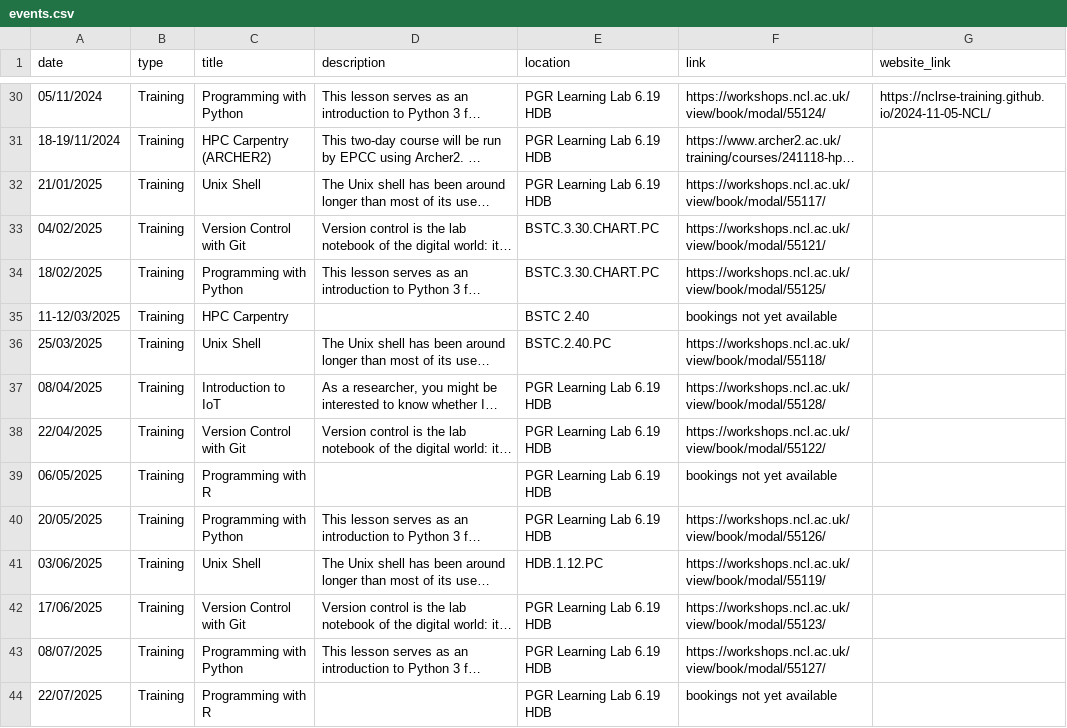
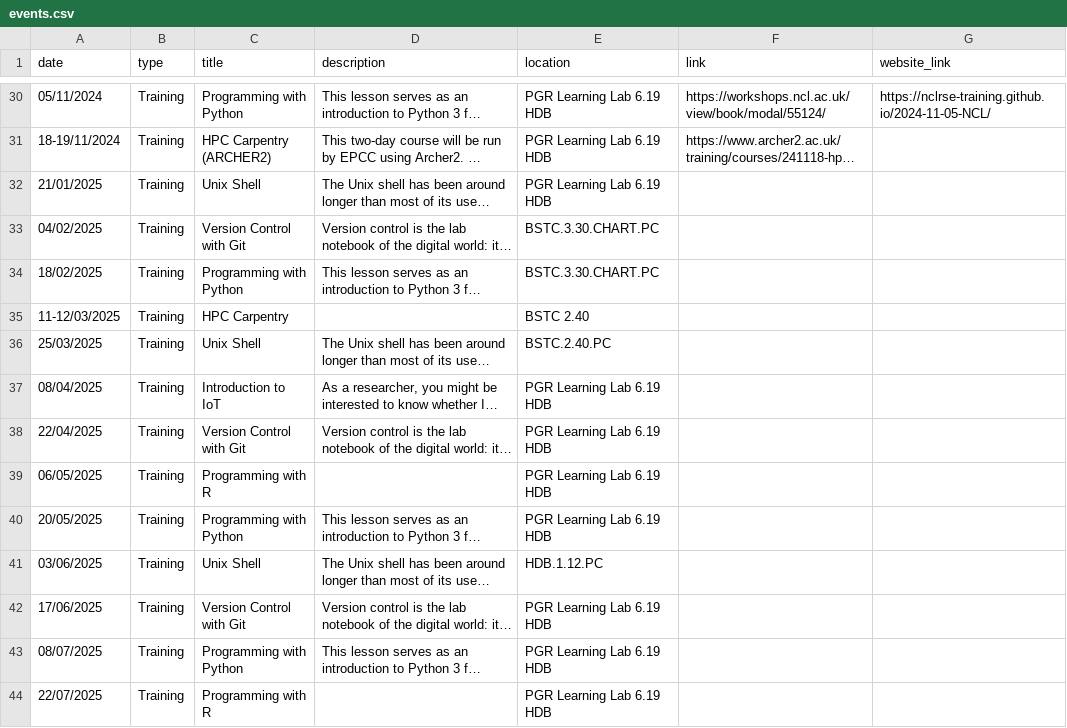
Before and after one commit to NewcastleRSE/rse-team-website, a CSV file: _data/events.csv, drawn as a sheet; only a part is shown, gaps mark what is left out; long unchanged cells end in …; the diff names each change by its address in the sheet, - before the commit and + after, or states it on an @@ line.

Commit message:
removed bookings links in events.csv because booking emails aren't ready' git status

```diff
--- a/_data/events.csv
+++ b/_data/events.csv
-F32 (link): https://workshops.ncl.ac.uk/view/book/modal/55117/
+F32 (link): (empty)
-F33 (link): https://workshops.ncl.ac.uk/view/book/modal/55121/
+F33 (link): (empty)
-F34 (link): https://workshops.ncl.ac.uk/view/book/modal/55125/
+F34 (link): (empty)
-F35 (link): bookings not yet available
+F35 (link): (empty)
-F36 (link): https://workshops.ncl.ac.uk/view/book/modal/55118/
+F36 (link): (empty)
-F37 (link): https://workshops.ncl.ac.uk/view/book/modal/55128/
+F37 (link): (empty)
-F38 (link): https://workshops.ncl.ac.uk/view/book/modal/55122/
+F38 (link): (empty)
-F39 (link): bookings not yet available
+F39 (link): (empty)
-F40 (link): https://workshops.ncl.ac.uk/view/book/modal/55126/
+F40 (link): (empty)
-F41 (link): https://workshops.ncl.ac.uk/view/book/modal/55119/
+F41 (link): (empty)
-F42 (link): https://workshops.ncl.ac.uk/view/book/modal/55123/
+F42 (link): (empty)
-F43 (link): https://workshops.ncl.ac.uk/view/book/modal/55127/
+F43 (link): (empty)
-F44 (link): bookings not yet available
+F44 (link): (empty)
```
